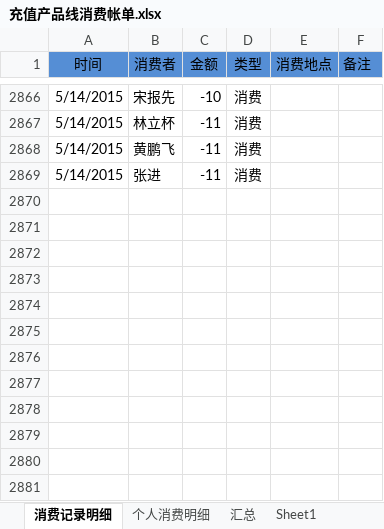
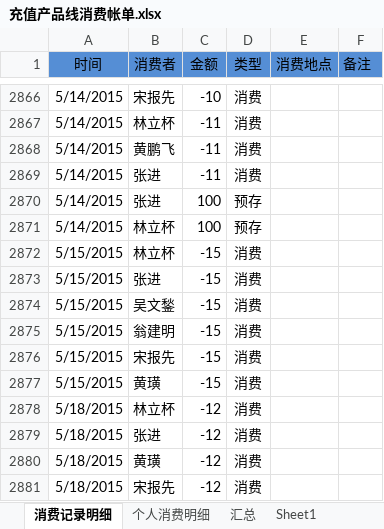
Before and after one commit to junyangren/BillingInfo, an Excel workbook: 充值产品线消费帐单.xlsx, sheet 消费记录明细, drawn as a sheet; only a part is shown, gaps mark what is left out; values as stored, in another font and other column widths than the file's, no borders; conditional formats not drawn; the diff names each change by its address in the sheet, - before the commit and + after, or states it on an @@ line.

```diff
--- a/充值产品线消费帐单.xlsx (sheet 消费记录明细)
+++ b/充值产品线消费帐单.xlsx (sheet 消费记录明细)
+row 2870: 5/14/2015 | 张进 | 100 | 预存
+row 2871: 5/14/2015 | 林立杯 | 100 | 预存
+row 2872: 5/15/2015 | 林立杯 | -15 | 消费
+row 2873: 5/15/2015 | 张进 | -15 | 消费
+row 2874: 5/15/2015 | 吴文鍫 | -15 | 消费
+row 2875: 5/15/2015 | 翁建明 | -15 | 消费
+row 2876: 5/15/2015 | 宋报先 | -15 | 消费
+row 2877: 5/15/2015 | 黄璜 | -15 | 消费
+row 2878: 5/18/2015 | 林立杯 | -12 | 消费
+row 2879: 5/18/2015 | 张进 | -12 | 消费
+row 2880: 5/18/2015 | 黄璜 | -12 | 消费
+row 2881: 5/18/2015 | 宋报先 | -12 | 消费
```
Also changed, not shown: sheet 个人消费明细, sheet 汇总.
